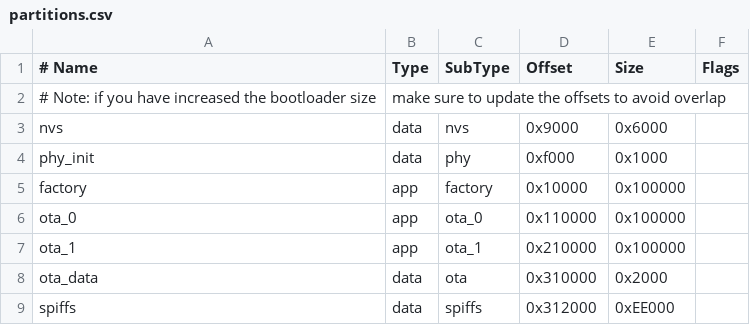
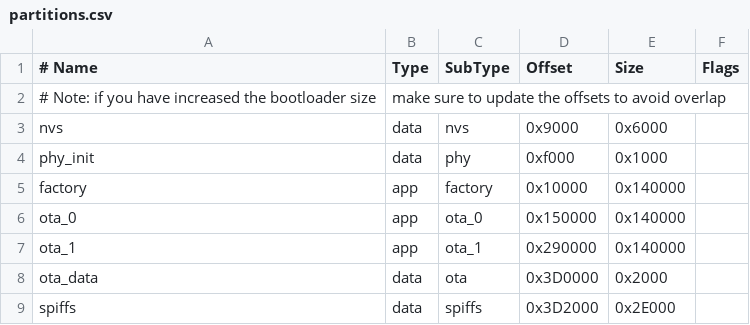
Before and after one commit to youmeng111/station, a CSV file: partitions.csv, drawn as a sheet.

```diff
--- a/partitions.csv
+++ b/partitions.csv
@@ -4,6 +4,6 @@ nvs,      data, nvs,     0x9000,  0x6000,
 phy_init, data, phy,     0xf000,  0x1000,
-factory,  app,  factory, 0x10000, 0x100000,
-ota_0,    app,  ota_0,   0x110000, 0x100000,
-ota_1,    app,  ota_1,   0x210000, 0x100000,
-ota_data, data, ota,     0x310000, 0x2000,
-spiffs,   data, spiffs,  0x312000, 0xEE000,
+factory,  app,  factory, 0x10000, 0x140000,
+ota_0,    app,  ota_0,   0x150000, 0x140000,
+ota_1,    app,  ota_1,   0x290000, 0x140000,
+ota_data, data, ota,     0x3D0000, 0x2000,
+spiffs,   data, spiffs,  0x3D2000, 0x2E000,
```
Also changed, not shown: 17 other files.
